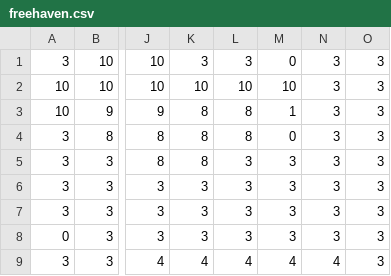
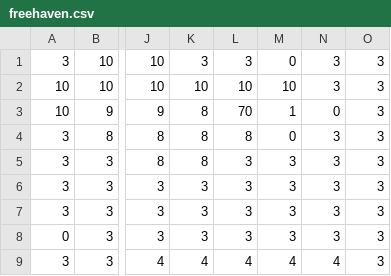
Before and after one commit to kdgarris/penult-dos, a CSV file: freehaven.csv, drawn as a sheet; only a part is shown, gaps mark what is left out; the diff names each change by its address in the sheet, - before the commit and + after, or states it on an @@ line.

```diff
--- a/freehaven.csv
+++ b/freehaven.csv
-L3: 8
+L3: 70
-N3: 3
+N3: 0
```
Also changed, not shown: castleb.csv, duskgrove.csv, 27 other files.
